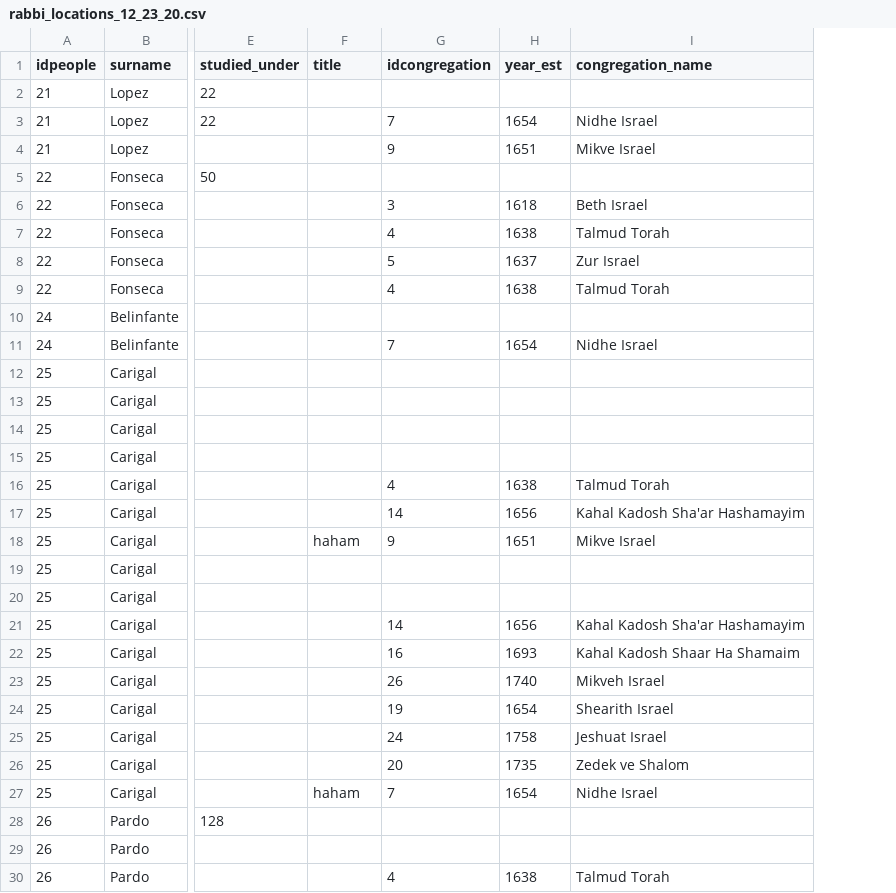
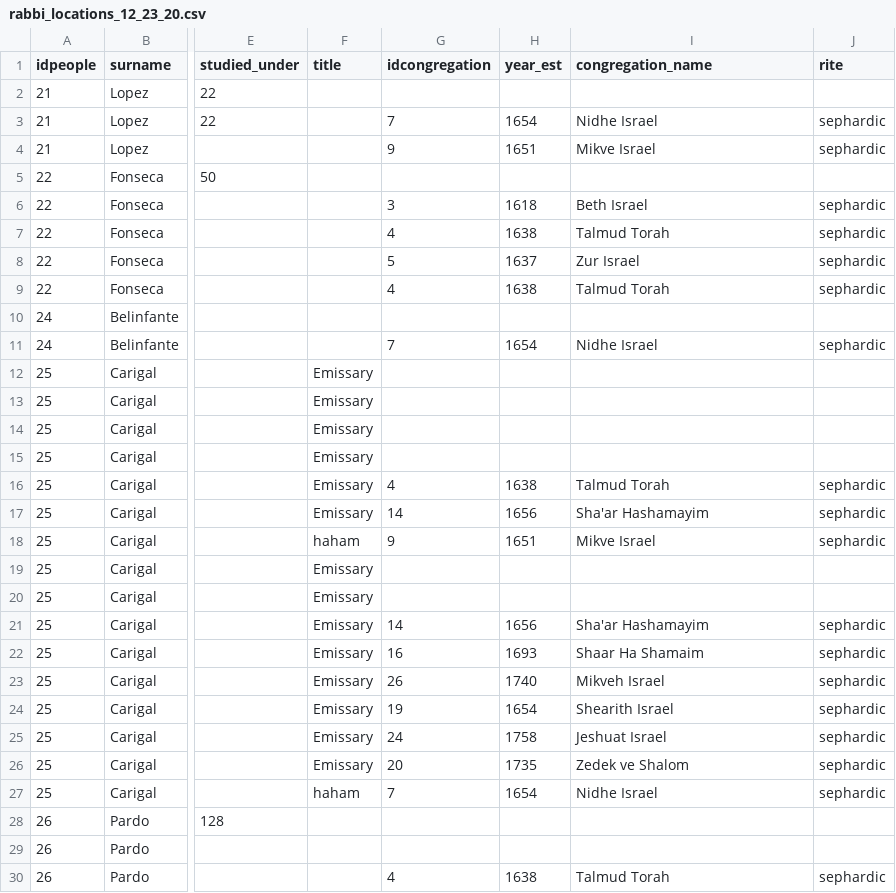
Before and after one commit to eam5/atlanticsynagogues, a CSV file: assets/data/rabbi_locations_12_23_20.csv, drawn as a sheet; only a part is shown, gaps mark what is left out; the diff covers the shown part only; the diff names each change by its address in the sheet, - before the commit and + after, or states it on an @@ line.

```diff
--- a/assets/data/rabbi_locations_12_23_20.csv
+++ b/assets/data/rabbi_locations_12_23_20.csv
+column J (rite), rows 3-30: sephardic | sephardic |  | sephardic | sephardic | sephardic | sephardic |  | sephardic |  |  |  |  | sephardic | sephardic | sephardic |  |  | sephardic | sephardic | sephardic | sephardic | sephardic | sephardic | sephardic |  |  | sephardic
-F12:F17 (title): (empty)
+F12:F17 (title): Emissary
-I17 (congregation_name): Kahal Kadosh Sha'ar Hashamayim
+I17 (congregation_name): Sha'ar Hashamayim
-F19:F26 (title): (empty)
+F19:F26 (title): Emissary
-I21 (congregation_name): Kahal Kadosh Sha'ar Hashamayim
+I21 (congregation_name): Sha'ar Hashamayim
-I22 (congregation_name): Kahal Kadosh Shaar Ha Shamaim
+I22 (congregation_name): Shaar Ha Shamaim
```
Also changed, not shown: 66 edited cells elsewhere in this file, 4 other files.
